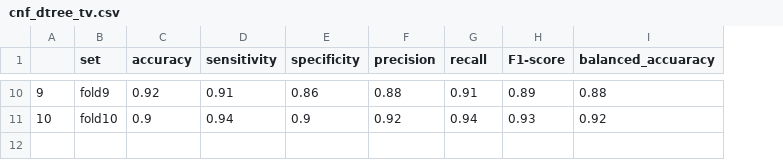
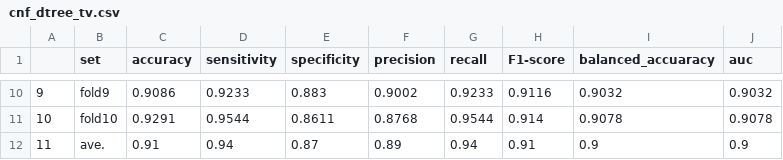
Before and after one commit to 1091-datascience/finalproject-group5, a CSV file: model_results/decision_tree/cnf_dtree_tv.csv, drawn as a sheet; only a part is shown, gaps mark what is left out; the diff covers the shown part only; the diff names each change by its address in the sheet, - before the commit and + after, or states it on an @@ line.

```diff
--- a/model_results/decision_tree/cnf_dtree_tv.csv
+++ b/model_results/decision_tree/cnf_dtree_tv.csv
+column J (auc), rows 10-11: 0.9032 | 0.9078
-C10 (accuracy): 0.92
+C10 (accuracy): 0.9086
-D10 (sensitivity): 0.91
+D10 (sensitivity): 0.9233
-E10 (specificity): 0.86
+E10 (specificity): 0.883
-F10 (precision): 0.88
+F10 (precision): 0.9002
-G10 (recall): 0.91
+G10 (recall): 0.9233
-H10 (F1-score): 0.89
+H10 (F1-score): 0.9116
-I10 (balanced_accuaracy): 0.88
+I10 (balanced_accuaracy): 0.9032
-C11 (accuracy): 0.9
+C11 (accuracy): 0.9291
-D11 (sensitivity): 0.94
+D11 (sensitivity): 0.9544
-E11 (specificity): 0.9
+E11 (specificity): 0.8611
-F11 (precision): 0.92
+F11 (precision): 0.8768
-G11 (recall): 0.94
+G11 (recall): 0.9544
-H11 (F1-score): 0.93
+H11 (F1-score): 0.914
-I11 (balanced_accuaracy): 0.92
+I11 (balanced_accuaracy): 0.9078
+row 12: 11 | ave. | 0.91 | 0.94 | 0.87 | 0.89 | 0.94 | 0.91 | 0.9 | 0.9
```
Also changed, not shown: 56 edited cells elsewhere in this file, model_results/decision_tree/cnf_dtree_train.csv, 40 other files.
